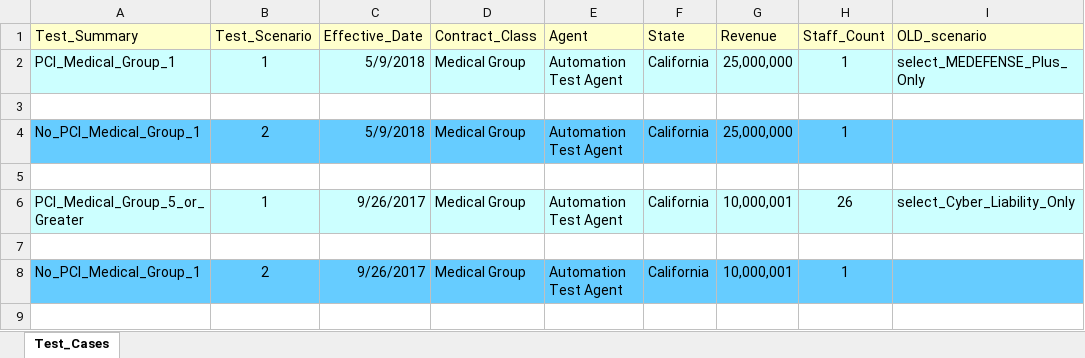
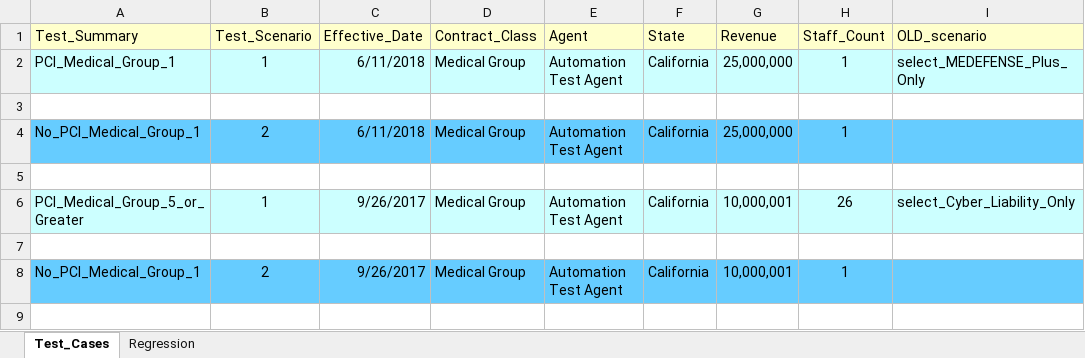
Before and after one commit to kenito2050/Python-Page-Object-Framework-Example, an Excel workbook: utilities/Excel_Sheets/Products/CYB_MMIC.xlsx, sheet Test_Cases, drawn as a sheet; only a part is shown; values as stored, in another font and other column widths than the file's, no borders; the diff names each change by its address in the sheet, - before the commit and + after, or states it on an @@ line.

```diff
--- a/utilities/Excel_Sheets/Products/CYB_MMIC.xlsx (sheet Test_Cases)
+++ b/utilities/Excel_Sheets/Products/CYB_MMIC.xlsx (sheet Test_Cases)
+sheet tab: Regression
-C2 (Effective_Date): 5/9/2018
+C2 (Effective_Date): 6/11/2018
-C4 (Effective_Date): 5/9/2018
+C4 (Effective_Date): 6/11/2018
```
Also changed, not shown: utilities/Excel_Sheets/Products/CYB_MICA.xlsx, 12 other files.
